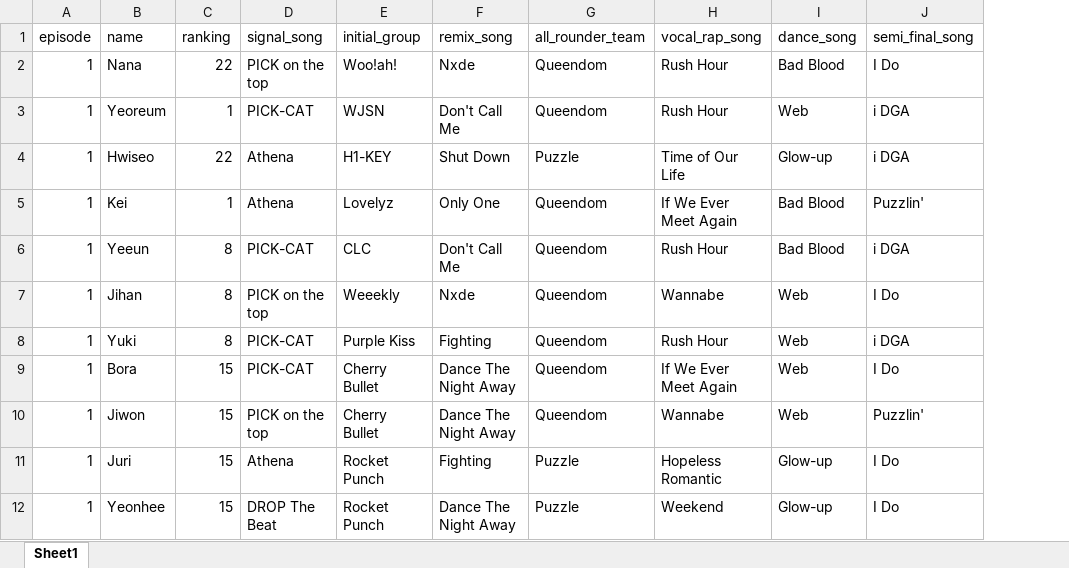
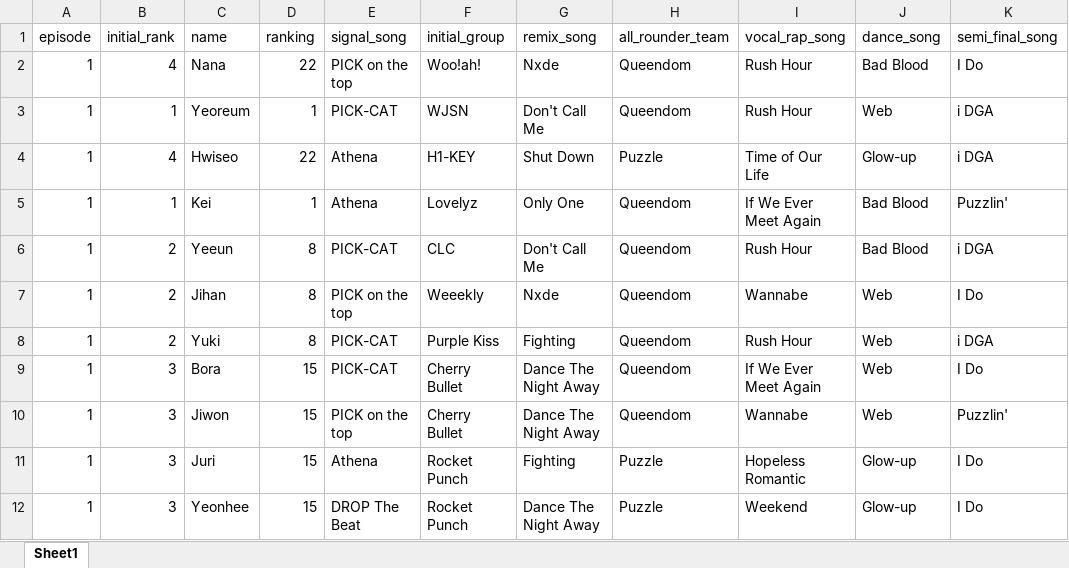
Before and after one commit to icyfrostbolt/Queendom-Puzzle-Rankings, an Excel workbook: QP-ranking.xlsx, sheet Sheet1, drawn as a sheet; only a part is shown; values as stored, in another font and other column widths than the file's, no borders; the diff names each change by its address in the sheet, - before the commit and + after, or states it on an @@ line.

Commit message:
added intro, split data for model

```diff
--- a/QP-ranking.xlsx (sheet Sheet1)
+++ b/QP-ranking.xlsx (sheet Sheet1)
+column B (initial_rank), rows 2-12: 4 | 1 | 4 | 1 | 2 | 2 | 2 | 3 | 3 | 3 | 3
```
Also changed, not shown: 3 other files.
